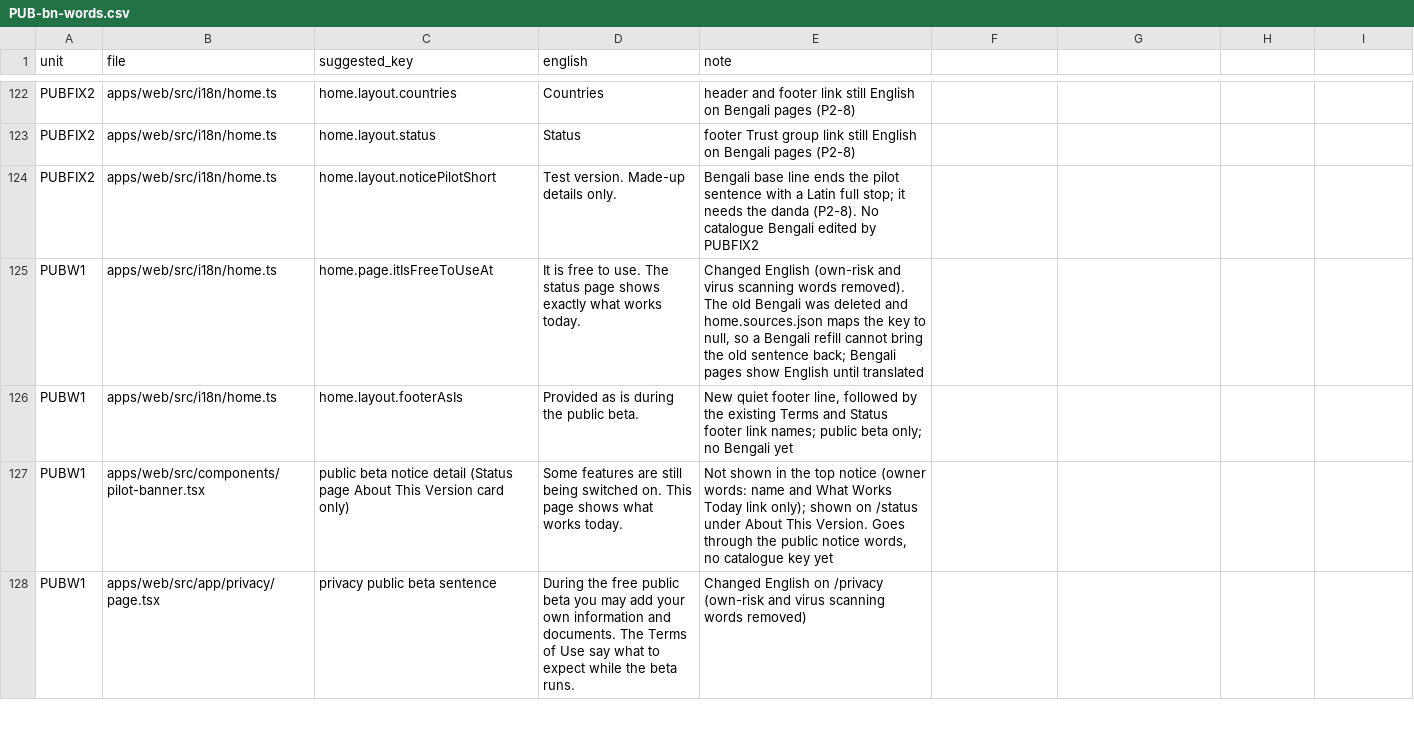
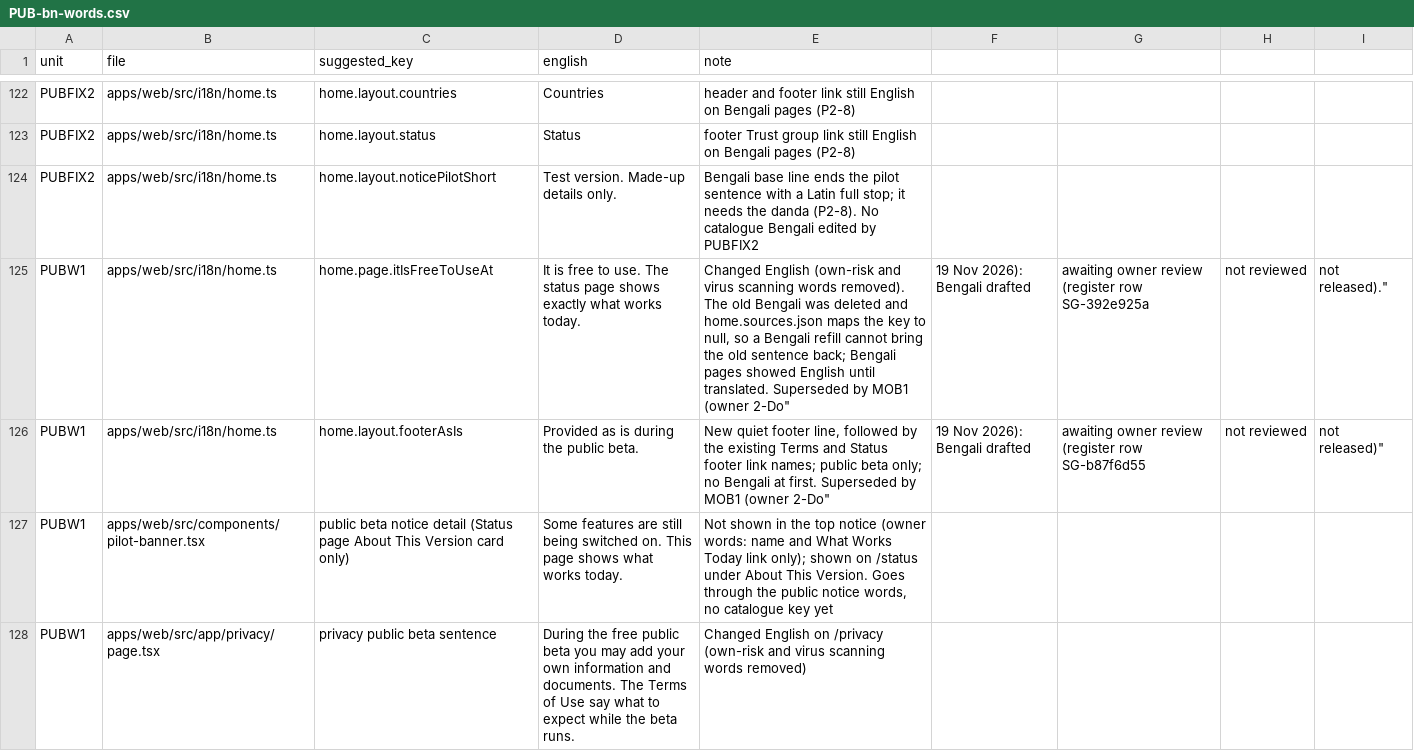
Before and after one commit to sadatnitex/visastack, a CSV file: docs/upgrades/programme/pub/PUB-bn-words.csv, drawn as a sheet; only a part is shown, gaps mark what is left out.

```diff
--- a/docs/upgrades/programme/pub/PUB-bn-words.csv
+++ b/docs/upgrades/programme/pub/PUB-bn-words.csv
@@ -124,4 +124,4 @@ PUBFIX2,apps/web/src/i18n/home.ts,home.layout.status,"Status",footer Trust group
 PUBFIX2,apps/web/src/i18n/home.ts,home.layout.noticePilotShort,"Test version. Made-up details only.","Bengali base line ends the pilot sentence with a Latin full stop; it needs the danda (P2-8). No catalogue Bengali edited by PUBFIX2"
-PUBW1,apps/web/src/i18n/home.ts,home.page.itIsFreeToUseAt,"It is free to use. The status page shows exactly what works today.","Changed English (own-risk and virus scanning words removed). The old Bengali was deleted and home.sources.json maps the key to null, so a Bengali refill cannot bring the old sentence back; Bengali pages show English until translated"
-PUBW1,apps/web/src/i18n/home.ts,home.layout.footerAsIs,"Provided as is during the public beta.","New quiet footer line, followed by the existing Terms and Status footer link names; public beta only; no Bengali yet"
+PUBW1,apps/web/src/i18n/home.ts,home.page.itIsFreeToUseAt,"It is free to use. The status page shows exactly what works today.","Changed English (own-risk and virus scanning words removed). The old Bengali was deleted and home.sources.json maps the key to null, so a Bengali refill cannot bring the old sentence back; Bengali pages showed English until translated. Superseded by MOB1 (owner "2-Do", 19 Nov 2026): Bengali drafted, awaiting owner review (register row SG-392e925a, not reviewed, not released)."
+PUBW1,apps/web/src/i18n/home.ts,home.layout.footerAsIs,"Provided as is during the public beta.","New quiet footer line, followed by the existing Terms and Status footer link names; public beta only; no Bengali at first. Superseded by MOB1 (owner "2-Do", 19 Nov 2026): Bengali drafted, awaiting owner review (register row SG-b87f6d55, not reviewed, not released)"
 PUBW1,apps/web/src/components/pilot-banner.tsx,public beta notice detail (Status page About This Version card only),"Some features are still being switched on. This page shows what works today.","Not shown in the top notice (owner words: name and What Works Today link only); shown on /status under About This Version. Goes through the public notice words, no catalogue key yet"
```
Also changed, not shown: 3 other files.
